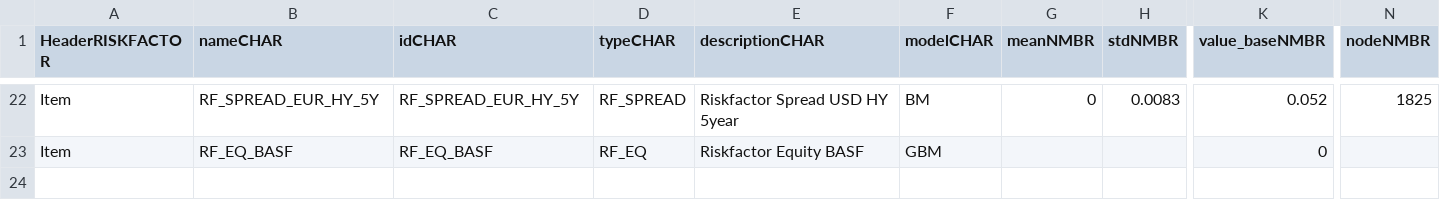
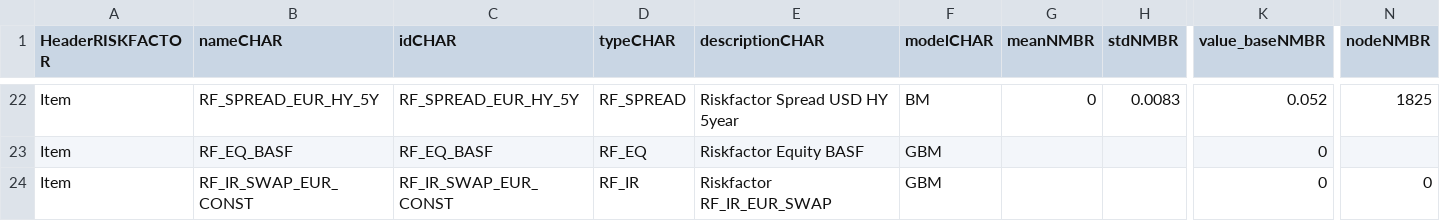
Before and after one commit to octarisk/octarisk, a CSV file: working_folder/input/riskfactors.csv, drawn as a sheet; only a part is shown, gaps mark what is left out; rows hold the shown columns only; the diff names each change by its address in the sheet, - before the commit and + after, or states it on an @@ line.

```diff
--- a/working_folder/input/riskfactors.csv
+++ b/working_folder/input/riskfactors.csv
+row 24: Item | RF_IR_SWAP_EUR_CONST | RF_IR_SWAP_EUR_CONST | RF_IR | Riskfactor RF_IR_EUR_SWAP | GBM |  |  | 0 | 0
```
Also changed, not shown: working_folder/input/instruments.csv, working_folder/mktdata/mktdata.csv, 4 other files.
